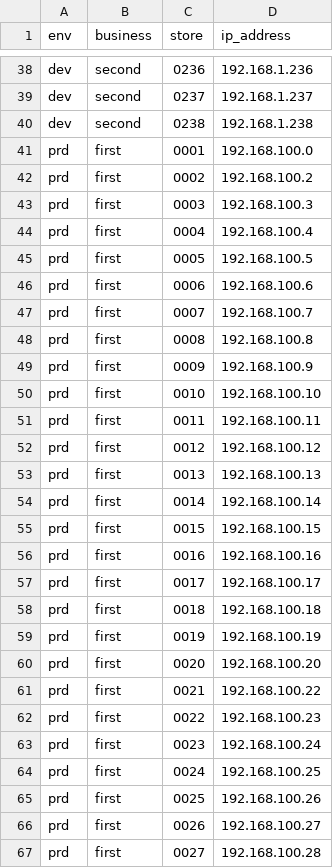
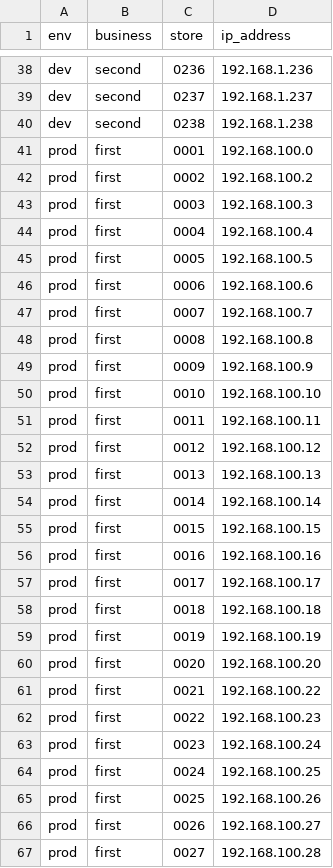
Before and after one commit to multimonos/aws-lambda-poc-ssm-paramstore, a CSV file: data/test.csv, drawn as a sheet; only a part is shown, gaps mark what is left out; the diff covers the shown part only.

```diff
--- a/data/test.csv
+++ b/data/test.csv
@@ -40,28 +40,28 @@ dev,second,0237,192.168.1.237
 dev,second,0238,192.168.1.238
-prd,first,0001,192.168.100.0
-prd,first,0002,192.168.100.2
-prd,first,0003,192.168.100.3
-prd,first,0004,192.168.100.4
-prd,first,0005,192.168.100.5
-prd,first,0006,192.168.100.6
-prd,first,0007,192.168.100.7
-prd,first,0008,192.168.100.8
-prd,first,0009,192.168.100.9
-prd,first,0010,192.168.100.10
-prd,first,0011,192.168.100.11
-prd,first,0012,192.168.100.12
-prd,first,0013,192.168.100.13
-prd,first,0014,192.168.100.14
-prd,first,0015,192.168.100.15
-prd,first,0016,192.168.100.16
-prd,first,0017,192.168.100.17
-prd,first,0018,192.168.100.18
-prd,first,0019,192.168.100.19
-prd,first,0020,192.168.100.20
-prd,first,0021,192.168.100.22
-prd,first,0022,192.168.100.23
-prd,first,0023,192.168.100.24
-prd,first,0024,192.168.100.25
-prd,first,0025,192.168.100.26
-prd,first,0026,192.168.100.27
-prd,first,0027,192.168.100.28
+prod,first,0001,192.168.100.0
+prod,first,0002,192.168.100.2
+prod,first,0003,192.168.100.3
+prod,first,0004,192.168.100.4
+prod,first,0005,192.168.100.5
+prod,first,0006,192.168.100.6
+prod,first,0007,192.168.100.7
+prod,first,0008,192.168.100.8
+prod,first,0009,192.168.100.9
+prod,first,0010,192.168.100.10
+prod,first,0011,192.168.100.11
+prod,first,0012,192.168.100.12
+prod,first,0013,192.168.100.13
+prod,first,0014,192.168.100.14
+prod,first,0015,192.168.100.15
+prod,first,0016,192.168.100.16
+prod,first,0017,192.168.100.17
+prod,first,0018,192.168.100.18
+prod,first,0019,192.168.100.19
+prod,first,0020,192.168.100.20
+prod,first,0021,192.168.100.22
+prod,first,0022,192.168.100.23
+prod,first,0023,192.168.100.24
+prod,first,0024,192.168.100.25
+prod,first,0025,192.168.100.26
+prod,first,0026,192.168.100.27
+prod,first,0027,192.168.100.28
```
Also changed, not shown: 12 edited cells elsewhere in this file, 1 other file.
